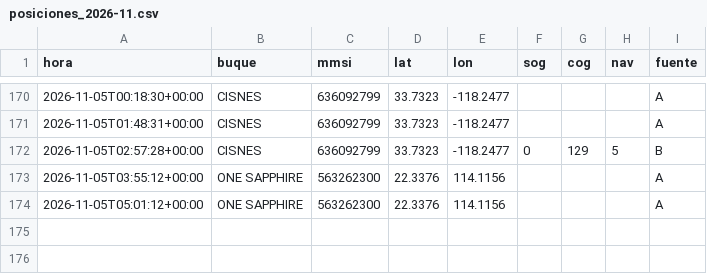
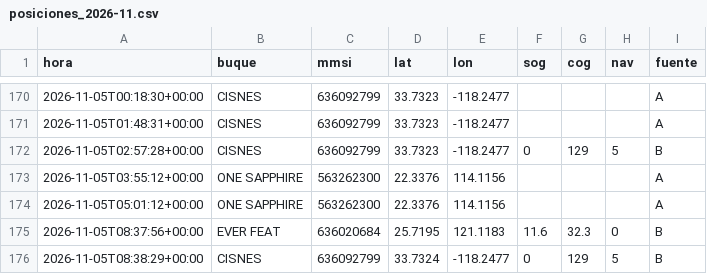
Before and after one commit to jart0988aj-maker/monitoreo-buques, a CSV file: docs/data/historial/posiciones_2026-11.csv, drawn as a sheet; only a part is shown, gaps mark what is left out.

```diff
--- a/docs/data/historial/posiciones_2026-11.csv
+++ b/docs/data/historial/posiciones_2026-11.csv
@@ -174 +174,3 @@ hora,buque,mmsi,lat,lon,sog,cog,nav,fuente
 2026-11-05T05:01:12+00:00,ONE SAPPHIRE,563262300,22.3376,114.1156,,,,A
+2026-11-05T08:37:56+00:00,EVER FEAT,636020684,25.7195,121.1183,11.6,32.3,0,B
+2026-11-05T08:38:29+00:00,CISNES,636092799,33.7324,-118.2477,0,129,5,B
```
Also changed, not shown: docs/data/estado_embarques.csv, docs/data/historial/congestion.csv, 4 other files.
